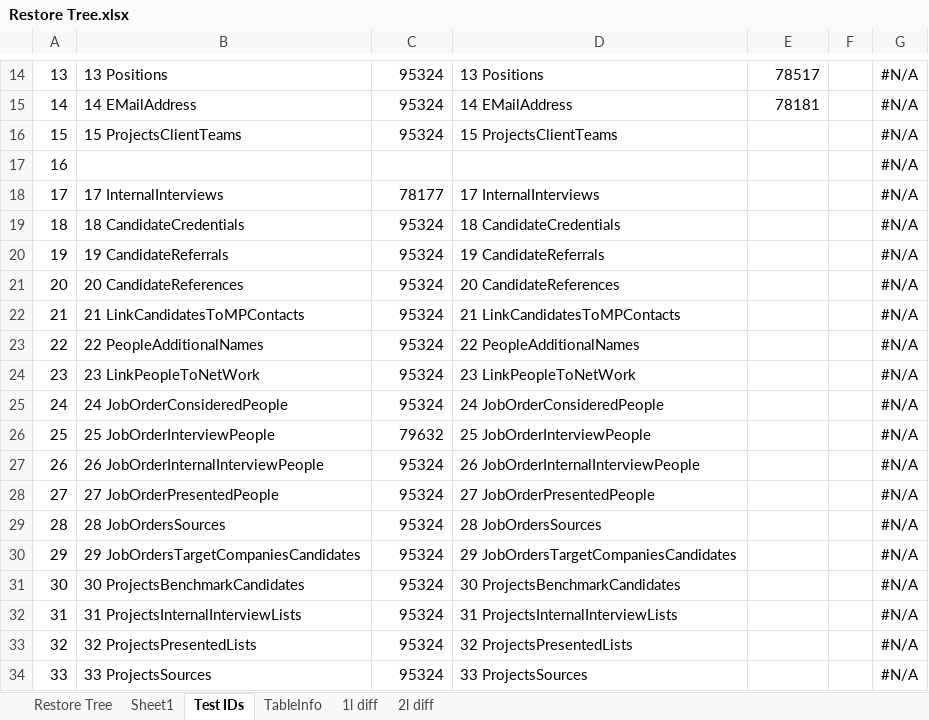
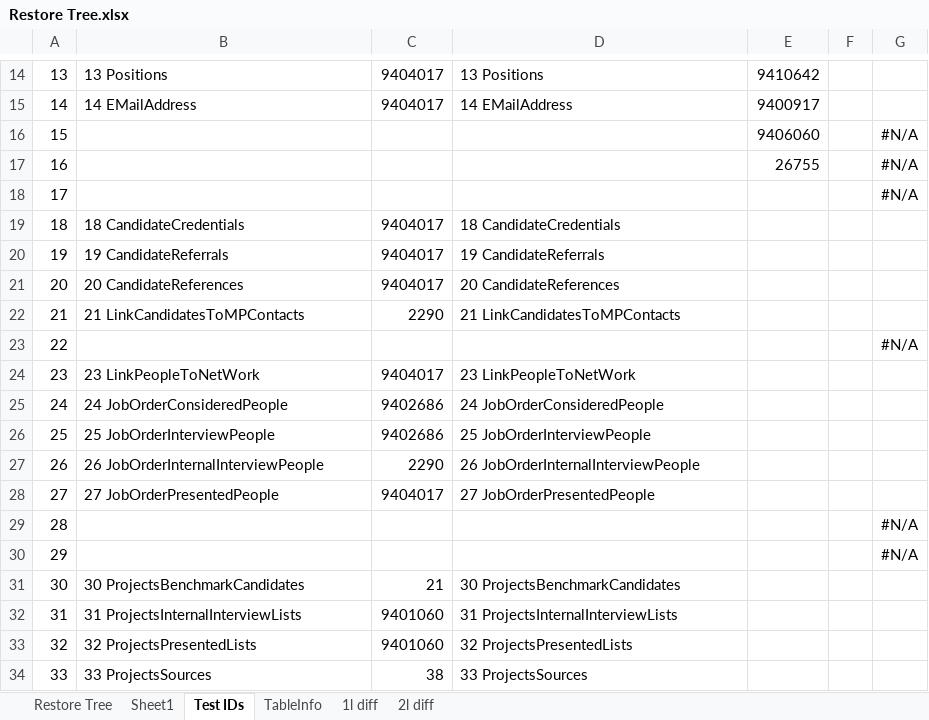
Before and after one commit to thedrewguy/Restore-Scripts, an Excel workbook: Med People/Restore Tree.xlsx, sheet Test IDs, drawn as a sheet; only a part is shown, gaps mark what is left out; values as stored, in another font and other column widths than the file's, no borders; the diff covers the shown part only; the diff names each change by its address in the sheet, - before the commit and + after, or states it on an @@ line.

```diff
--- a/Med People/Restore Tree.xlsx (sheet Test IDs)
+++ b/Med People/Restore Tree.xlsx (sheet Test IDs)
-C14:C15: 95324
+C14:C15: 9404017
-E14: 78517
+E14: 9410642
-G14:G15: #N/A
+G14:G15: (empty)
-E15: 78181
+E15: 9400917
-B16: 15 ProjectsClientTeams
+B16: (empty)
-C16: 95324
+C16: (empty)
-D16: 15 ProjectsClientTeams
+D16: (empty)
-E16: (empty)
+E16: 9406060
-E17: (empty)
+E17: 26755
-B18: 17 InternalInterviews
+B18: (empty)
-C18: 78177
+C18: (empty)
-D18: 17 InternalInterviews
+D18: (empty)
-C19:C21: 95324
+C19:C21: 9404017
-G19:G22: #N/A
+G19:G22: (empty)
-C22: 95324
+C22: 2290
-B23: 22 PeopleAdditionalNames
+B23: (empty)
-C23: 95324
+C23: (empty)
-D23: 22 PeopleAdditionalNames
+D23: (empty)
-C24: 95324
+C24: 9404017
-G24:G28: #N/A
+G24:G28: (empty)
-C25: 95324
+C25: 9402686
-C26: 79632
+C26: 9402686
-C27: 95324
+C27: 2290
-C28: 95324
+C28: 9404017
-B29: 28 JobOrdersSources
+B29: (empty)
-C29:C30: 95324
+C29:C30: (empty)
-D29: 28 JobOrdersSources
+D29: (empty)
-B30: 29 JobOrdersTargetCompaniesCandidates
+B30: (empty)
-D30: 29 JobOrdersTargetCompaniesCandidates
+D30: (empty)
-C31: 95324
+C31: 21
-G31:G34: #N/A
+G31:G34: (empty)
-C32:C33: 95324
+C32:C33: 9401060
-C34: 95324
+C34: 38
```
Also changed, not shown: 142 edited cells and cell formats elsewhere in this sheet, sheet Restore Tree, 16 other files.
